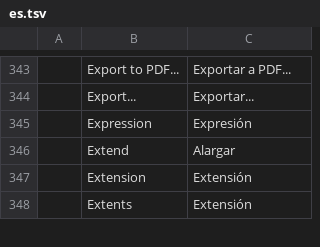
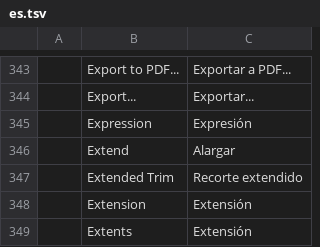
Before and after one commit to storytold/cadcraft, a TSV file: crates/ui-egui/src/i18n/es.tsv, drawn as a sheet; only a part is shown, gaps mark what is left out; the diff names each change by its address in the sheet, - before the commit and + after, or states it on an @@ line.

```diff
--- a/crates/ui-egui/src/i18n/es.tsv
+++ b/crates/ui-egui/src/i18n/es.tsv
+row 347:  | Extended Trim | Recorte extendido
```
Also changed, not shown: crates/ui-egui/src/i18n/zh.tsv, 5 other files.
